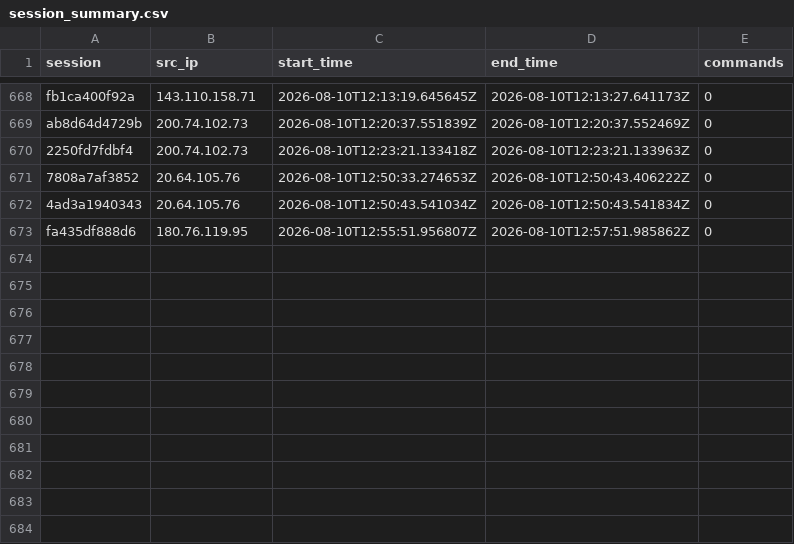
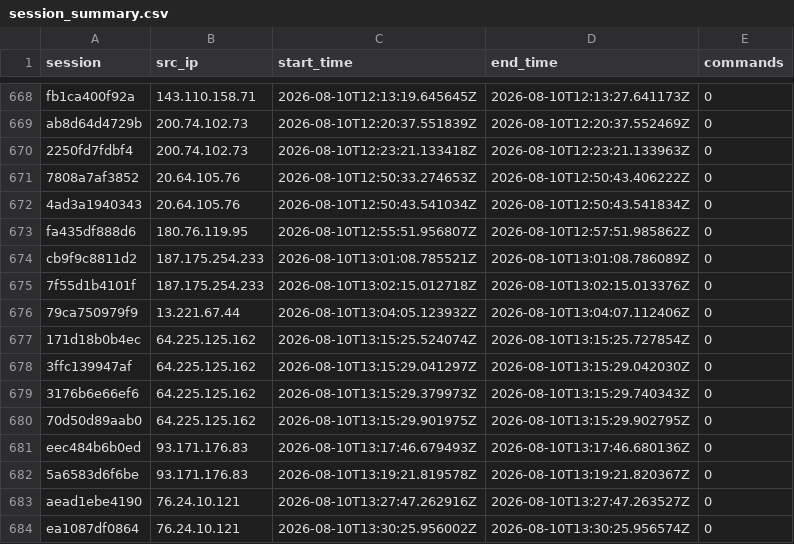
Before and after one commit to Prabhath-de/AWS_Honeypot, a CSV file: data/processed/session_summary.csv, drawn as a sheet; only a part is shown, gaps mark what is left out; the diff names each change by its address in the sheet, - before the commit and + after, or states it on an @@ line.

```diff
--- a/data/processed/session_summary.csv
+++ b/data/processed/session_summary.csv
+row 674: cb9f9c8811d2 | 187.175.254.233 | 2026-08-10T13:01:08.785521Z | 2026-08-10T13:01:08.786089Z | 0
+row 675: 7f55d1b4101f | 187.175.254.233 | 2026-08-10T13:02:15.012718Z | 2026-08-10T13:02:15.013376Z | 0
+row 676: 79ca750979f9 | 13.221.67.44 | 2026-08-10T13:04:05.123932Z | 2026-08-10T13:04:07.112406Z | 0
+row 677: 171d18b0b4ec | 64.225.125.162 | 2026-08-10T13:15:25.524074Z | 2026-08-10T13:15:25.727854Z | 0
+row 678: 3ffc139947af | 64.225.125.162 | 2026-08-10T13:15:29.041297Z | 2026-08-10T13:15:29.042030Z | 0
+row 679: 3176b6e66ef6 | 64.225.125.162 | 2026-08-10T13:15:29.379973Z | 2026-08-10T13:15:29.740343Z | 0
+row 680: 70d50d89aab0 | 64.225.125.162 | 2026-08-10T13:15:29.901975Z | 2026-08-10T13:15:29.902795Z | 0
+row 681: eec484b6b0ed | 93.171.176.83 | 2026-08-10T13:17:46.679493Z | 2026-08-10T13:17:46.680136Z | 0
+row 682: 5a6583d6f6be | 93.171.176.83 | 2026-08-10T13:19:21.819578Z | 2026-08-10T13:19:21.820367Z | 0
+row 683: aead1ebe4190 | 76.24.10.121 | 2026-08-10T13:27:47.262916Z | 2026-08-10T13:27:47.263527Z | 0
+row 684: ea1087df0864 | 76.24.10.121 | 2026-08-10T13:30:25.956002Z | 2026-08-10T13:30:25.956574Z | 0
```
Also changed, not shown: data/processed/client_fingerprint.csv, data/processed/geoip_asn.csv, 3 other files.
